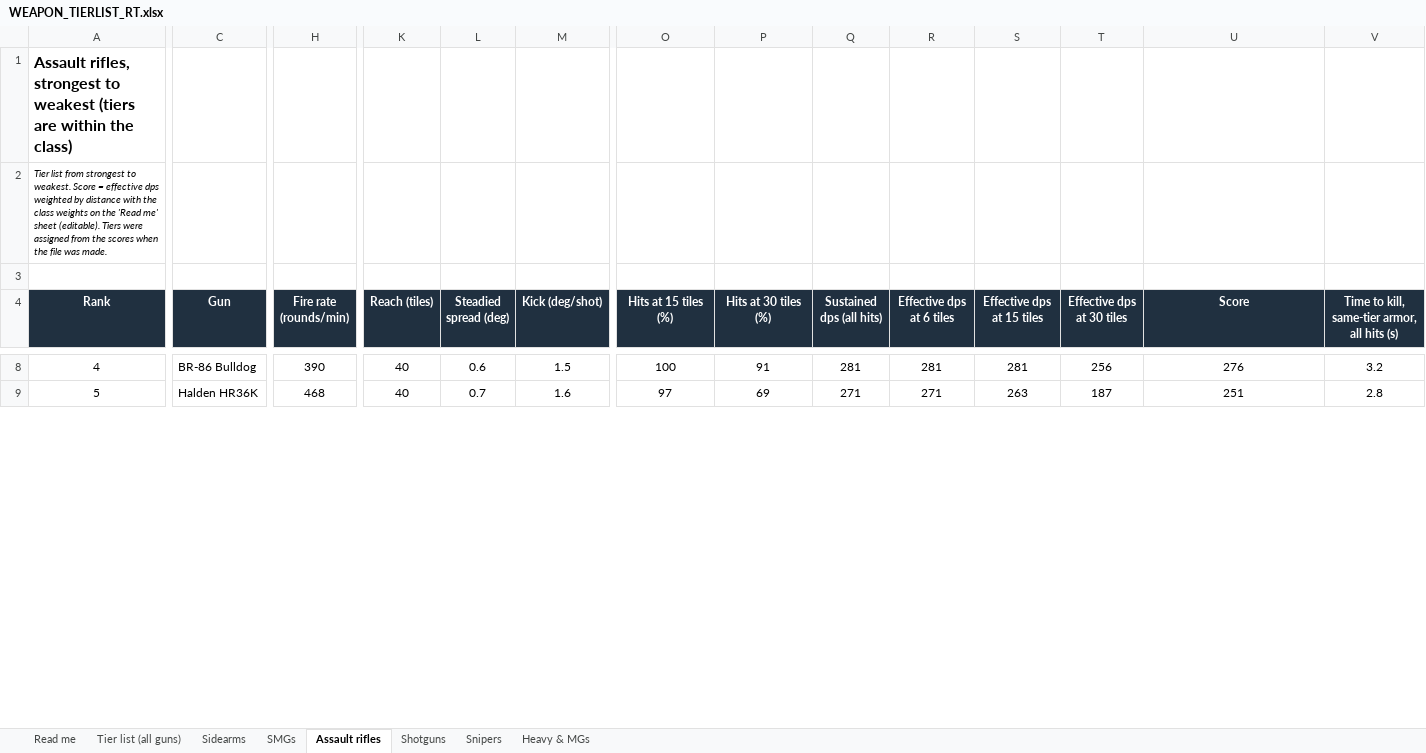
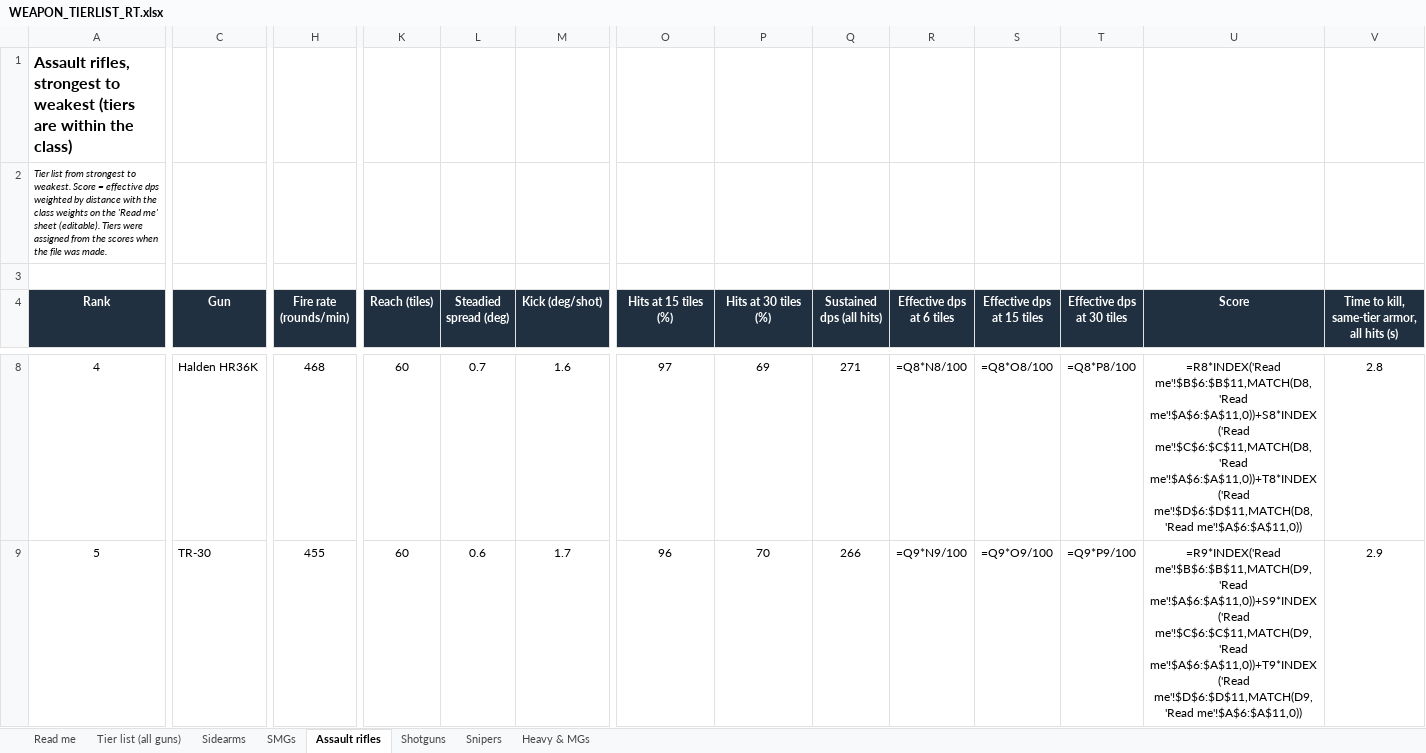
Before and after one commit to grimmylock/agora-vai-action, an Excel workbook: ArtSource/weapons/WEAPON_TIERLIST_RT.xlsx, sheet Assault rifles, drawn as a sheet; only a part is shown, gaps mark what is left out; values as stored, in another font and other column widths than the file's, no borders; formulas without a stored value are shown as written; the diff covers the shown part only; the diff names each change by its address in the sheet, - before the commit and + after, or states it on an @@ line.

```diff
--- a/ArtSource/weapons/WEAPON_TIERLIST_RT.xlsx (sheet Assault rifles)
+++ b/ArtSource/weapons/WEAPON_TIERLIST_RT.xlsx (sheet Assault rifles)
-C8 (Gun): BR-86 Bulldog
+C8 (Gun): Halden HR36K
-H8 (Fire rate (rounds/min)): 390
+H8 (Fire rate (rounds/min)): 468
-K8:K9 (Reach (tiles)): 40
+K8:K9 (Reach (tiles)): 60
-L8 (Steadied spread (deg)): 0.6
+L8 (Steadied spread (deg)): 0.7
-M8 (Kick (deg/shot)): 1.5
+M8 (Kick (deg/shot)): 1.6
-O8 (Hits at 15 tiles (%)): 100
+O8 (Hits at 15 tiles (%)): 97
-P8 (Hits at 30 tiles (%)): 91
+P8 (Hits at 30 tiles (%)): 69
-Q8 (Sustained dps (all hits)): 281
+Q8 (Sustained dps (all hits)): 271
-R8 (Effective dps at 6 tiles): 281
+R8 (Effective dps at 6 tiles): =Q8*N8/100
-S8 (Effective dps at 15 tiles): 281
+S8 (Effective dps at 15 tiles): =Q8*O8/100
-T8 (Effective dps at 30 tiles): 256
+T8 (Effective dps at 30 tiles): =Q8*P8/100
-U8 (Score): 276
+U8 (Score): =R8*INDEX('Read me'!$B$6:$B$11,MATCH(D8,'Read me'!$A$6:$A$11,0))+S8*INDEX('Read me'!$C$6:$C$11,MATCH(D8,'Read me'!$A$6:$A$11,0))+T8*INDEX('Read me'!$D$6:$D$11,MATCH(D8,'Read me'!$A$6:$A$11,0))
-V8: 3.2
+V8: 2.8
-C9 (Gun): Halden HR36K
+C9 (Gun): TR-30
-H9 (Fire rate (rounds/min)): 468
+H9 (Fire rate (rounds/min)): 455
-L9 (Steadied spread (deg)): 0.7
+L9 (Steadied spread (deg)): 0.6
-M9 (Kick (deg/shot)): 1.6
+M9 (Kick (deg/shot)): 1.7
-O9 (Hits at 15 tiles (%)): 97
+O9 (Hits at 15 tiles (%)): 96
-P9 (Hits at 30 tiles (%)): 69
+P9 (Hits at 30 tiles (%)): 70
-Q9 (Sustained dps (all hits)): 271
+Q9 (Sustained dps (all hits)): 266
-R9 (Effective dps at 6 tiles): 271
+R9 (Effective dps at 6 tiles): =Q9*N9/100
-S9 (Effective dps at 15 tiles): 263
+S9 (Effective dps at 15 tiles): =Q9*O9/100
-T9 (Effective dps at 30 tiles): 187
+T9 (Effective dps at 30 tiles): =Q9*P9/100
-U9 (Score): 251
+U9 (Score): =R9*INDEX('Read me'!$B$6:$B$11,MATCH(D9,'Read me'!$A$6:$A$11,0))+S9*INDEX('Read me'!$C$6:$C$11,MATCH(D9,'Read me'!$A$6:$A$11,0))+T9*INDEX('Read me'!$D$6:$D$11,MATCH(D9,'Read me'!$A$6:$A$11,0))
-V9: 2.8
+V9: 2.9
```
Also changed, not shown: 184 edited cells elsewhere in this sheet, sheet Tier list (all guns), sheet Sidearms, sheet Snipers, sheet Shotguns, sheet SMGs, sheet Heavy & MGs, 1 other file.
